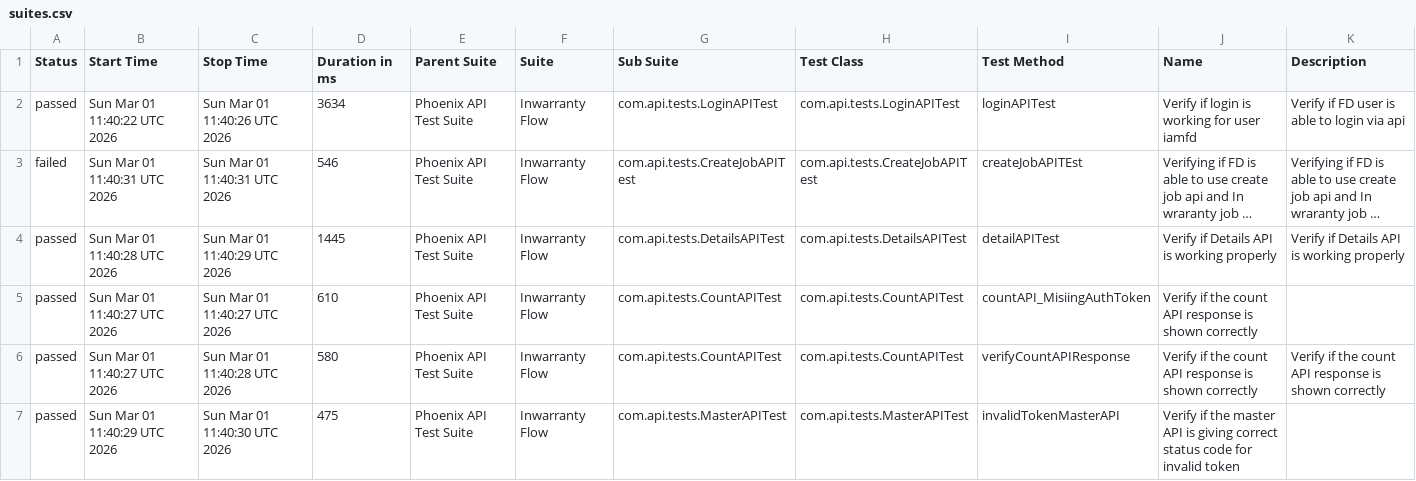
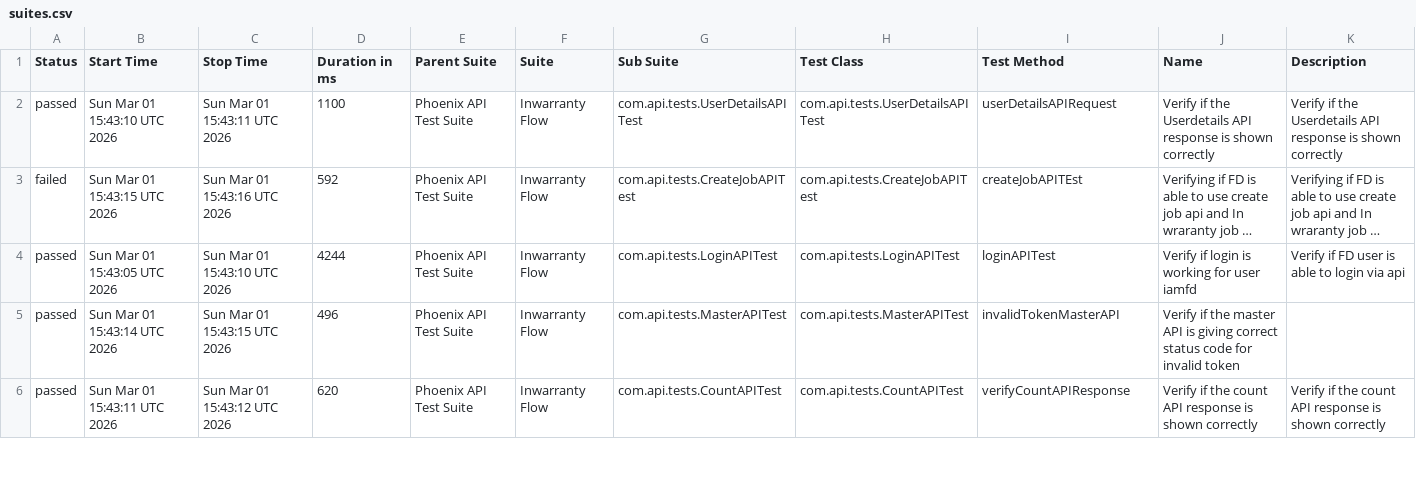
Before and after one commit to idavinde/PhoenixTestAutomationFramwork, a CSV file: data/suites.csv, drawn as a sheet; only a part is shown; long unchanged cells end in …; removed rows and columns are numbered as before the commit, all else as after; the diff covers the shown part only; the diff names each change by its address in the sheet, - before the commit and + after, or states it on an @@ line.

```diff
--- a/data/suites.csv
+++ b/data/suites.csv
-B2 (Start Time): Sun Mar 01 11:40:22 UTC 2026
+B2 (Start Time): Sun Mar 01 15:43:10 UTC 2026
-C2 (Stop Time): Sun Mar 01 11:40:26 UTC 2026
+C2 (Stop Time): Sun Mar 01 15:43:11 UTC 2026
-D2 (Duration in ms): 3634
+D2 (Duration in ms): 1100
-G2 (Sub Suite): com.api.tests.LoginAPITest
+G2 (Sub Suite): com.api.tests.UserDetailsAPITest
-H2 (Test Class): com.api.tests.LoginAPITest
+H2 (Test Class): com.api.tests.UserDetailsAPITest
-I2 (Test Method): loginAPITest
+I2 (Test Method): userDetailsAPIRequest
-J2 (Name): Verify if login is working for user iamfd
+J2 (Name): Verify if the Userdetails API response is shown correctly
-K2 (Description): Verify if FD user is able to login via api
+K2 (Description): Verify if the Userdetails API response is shown correctly
-B3 (Start Time): Sun Mar 01 11:40:31 UTC 2026
+B3 (Start Time): Sun Mar 01 15:43:15 UTC 2026
-C3 (Stop Time): Sun Mar 01 11:40:31 UTC 2026
+C3 (Stop Time): Sun Mar 01 15:43:16 UTC 2026
-D3 (Duration in ms): 546
+D3 (Duration in ms): 592
-B4 (Start Time): Sun Mar 01 11:40:28 UTC 2026
+B4 (Start Time): Sun Mar 01 15:43:05 UTC 2026
-C4 (Stop Time): Sun Mar 01 11:40:29 UTC 2026
+C4 (Stop Time): Sun Mar 01 15:43:10 UTC 2026
-D4 (Duration in ms): 1445
+D4 (Duration in ms): 4244
-G4 (Sub Suite): com.api.tests.DetailsAPITest
+G4 (Sub Suite): com.api.tests.LoginAPITest
-H4 (Test Class): com.api.tests.DetailsAPITest
+H4 (Test Class): com.api.tests.LoginAPITest
-I4 (Test Method): detailAPITest
+I4 (Test Method): loginAPITest
-J4 (Name): Verify if Details API is working properly
+J4 (Name): Verify if login is working for user iamfd
-K4 (Description): Verify if Details API is working properly
+K4 (Description): Verify if FD user is able to login via api
-B5 (Start Time): Sun Mar 01 11:40:27 UTC 2026
+B5 (Start Time): Sun Mar 01 15:43:14 UTC 2026
-C5 (Stop Time): Sun Mar 01 11:40:27 UTC 2026
+C5 (Stop Time): Sun Mar 01 15:43:15 UTC 2026
-D5 (Duration in ms): 610
+D5 (Duration in ms): 496
-G5 (Sub Suite): com.api.tests.CountAPITest
+G5 (Sub Suite): com.api.tests.MasterAPITest
-H5 (Test Class): com.api.tests.CountAPITest
+H5 (Test Class): com.api.tests.MasterAPITest
-I5 (Test Method): countAPI_MisiingAuthToken
+I5 (Test Method): invalidTokenMasterAPI
-J5 (Name): …if the count API response is shown correctly
+J5 (Name): …if the master API is giving correct status code for invalid token
-B6 (Start Time): Sun Mar 01 11:40:27 UTC 2026
+B6 (Start Time): Sun Mar 01 15:43:11 UTC 2026
-C6 (Stop Time): Sun Mar 01 11:40:28 UTC 2026
+C6 (Stop Time): Sun Mar 01 15:43:12 UTC 2026
-D6 (Duration in ms): 580
+D6 (Duration in ms): 620
-row 7: passed | Sun Mar 01 11:40:29 UTC 2026 | Sun Mar 01 11:40:30 UTC 2026 | 475 | Phoenix API Test Suite | Inwarranty Flow | com.api.tests.MasterAPITest | com.api.tests.MasterAPITest | invalidTokenMasterAPI | Verify if the master API is giving correct status code for invalid token
```
Also changed, not shown: 1 added row and 11 edited cells elsewhere in this file, data/behaviors.csv, 50 other files.
